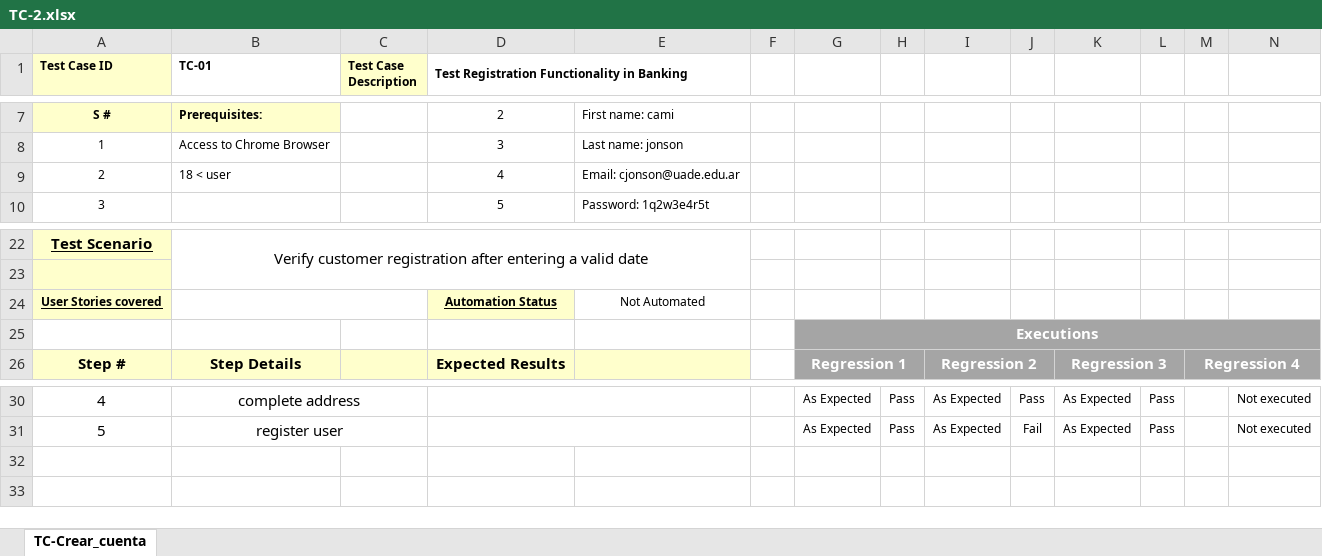
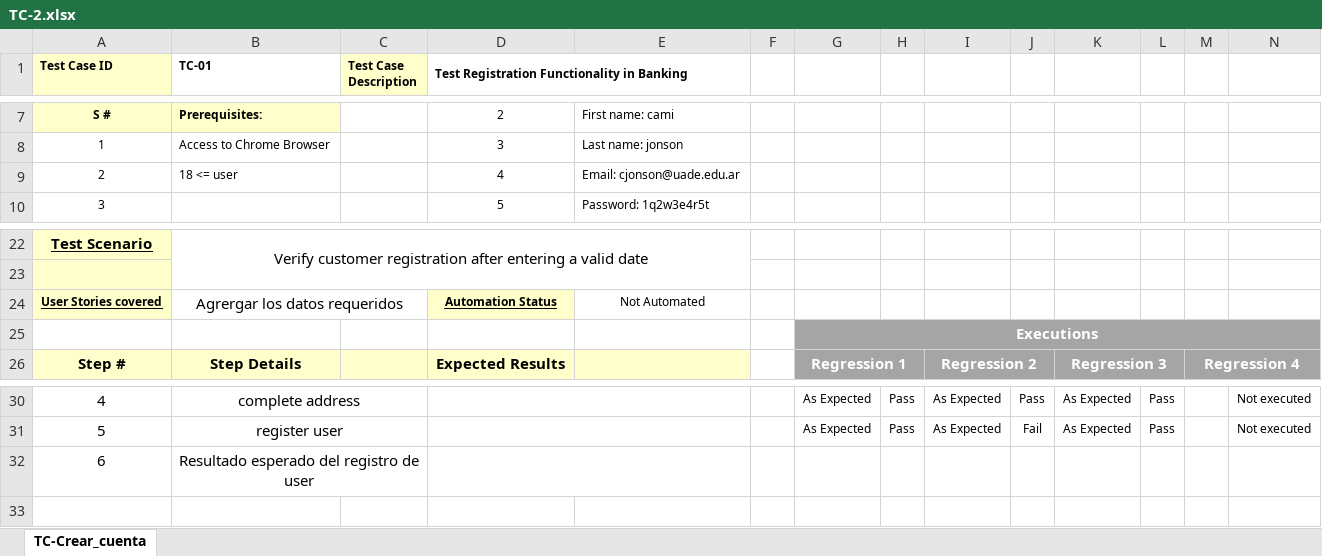
Before and after one commit to SebaDeina/TestingAplicaciones-FFC-TPO, an Excel workbook: Casos de prueba/TC-2.xlsx, sheet TC-Crear_cuenta, drawn as a sheet; only a part is shown, gaps mark what is left out; values as stored, in another font and other column widths than the file's, no borders; the diff names each change by its address in the sheet, - before the commit and + after, or states it on an @@ line.

Commit message:
Cambios en los casos de prueba

```diff
--- a/Casos de prueba/TC-2.xlsx (sheet TC-Crear_cuenta)
+++ b/Casos de prueba/TC-2.xlsx (sheet TC-Crear_cuenta)
-B9 (TC-01): 18 < user
+B9 (TC-01): 18 <= user
-B24 (TC-01): (empty)
+B24 (TC-01): Agrergar los datos requeridos
-row 32: (empty)
+row 32: 6 | Resultado esperado del registro de user
+B32:C32 merged
+D32:E32 merged
```
Also changed, not shown: Casos de prueba/TC-4.xlsx, Casos de prueba/TC-5.xlsx, 5 other files.
